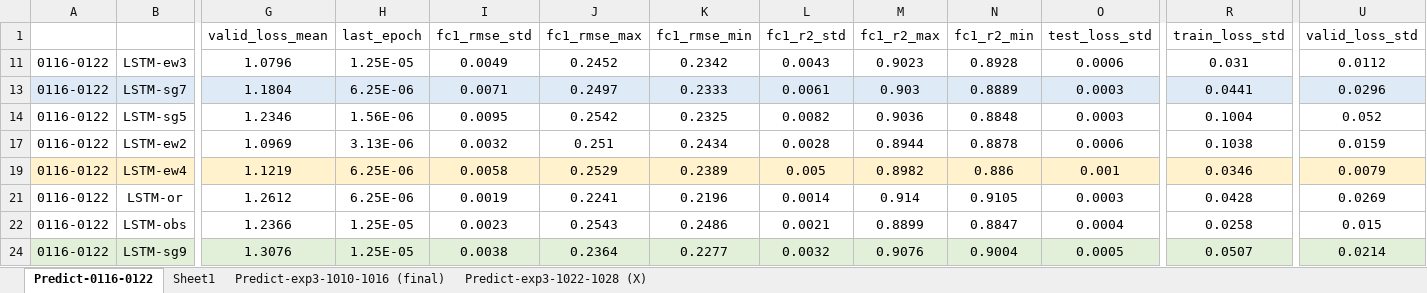
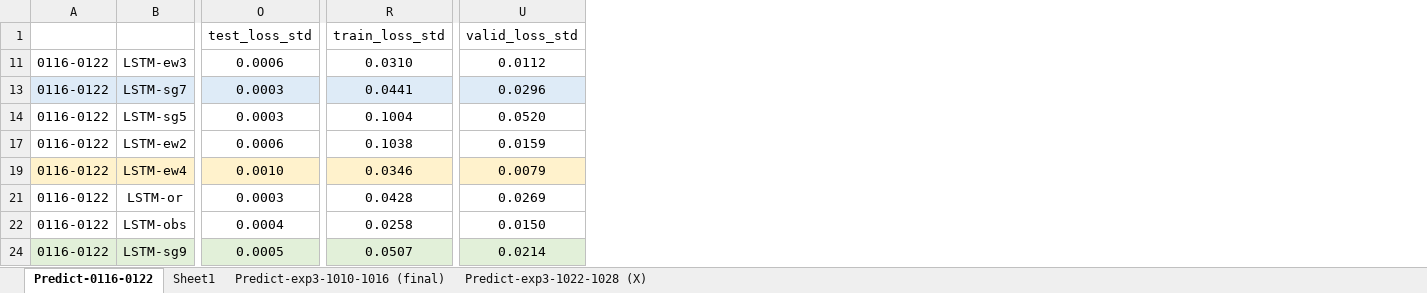
Before and after one commit to tx-21/MPhil-thesis, an Excel workbook: Thesis-codes/NH3-summary-final.xlsx, sheet Predict-0116-0122, drawn as a sheet; only a part is shown, gaps mark what is left out; values as stored, in another font and other column widths than the file's, no borders; the diff names each change by its address in the sheet, - before the commit and + after, or states it on an @@ line.

```diff
--- a/Thesis-codes/NH3-summary-final.xlsx (sheet Predict-0116-0122)
+++ b/Thesis-codes/NH3-summary-final.xlsx (sheet Predict-0116-0122)
@@ column G (valid_loss_mean) hidden, rows 11-24: 1.0796 | 1.1804 | 1.2346 | 1.0969 | 1.1219 | 1.2612 | 1.2366 | 1.3076 @@
@@ column H (last_epoch) hidden, rows 11-24: 1.25E-05 | 6.25E-06 | 1.56E-06 | 3.13E-06 | 6.25E-06 | 6.25E-06 | 1.25E-05 | 1.25E-05 @@
@@ column I (fc1_rmse_std) hidden, rows 11-24: 0.0049 | 0.0071 | 0.0095 | 0.0032 | 0.0058 | 0.0019 | 0.0023 | 0.0038 @@
@@ column J (fc1_rmse_max) hidden, rows 11-24: 0.2452 | 0.2497 | 0.2542 | 0.251 | 0.2529 | 0.2241 | 0.2543 | 0.2364 @@
@@ column K (fc1_rmse_min) hidden, rows 11-24: 0.2342 | 0.2333 | 0.2325 | 0.2434 | 0.2389 | 0.2196 | 0.2486 | 0.2277 @@
@@ column L (fc1_r2_std) hidden, rows 11-24: 0.0043 | 0.0061 | 0.0082 | 0.0028 | 0.005 | 0.0014 | 0.0021 | 0.0032 @@
@@ column M (fc1_r2_max) hidden, rows 11-24: 0.9023 | 0.903 | 0.9036 | 0.8944 | 0.8982 | 0.914 | 0.8899 | 0.9076 @@
@@ column N (fc1_r2_min) hidden, rows 11-24: 0.8928 | 0.8889 | 0.8848 | 0.8878 | 0.886 | 0.9105 | 0.8847 | 0.9004 @@
-R11 (train_loss_std): 0.031
+R11 (train_loss_std): 0.0310
-U14 (valid_loss_std): 0.052
+U14 (valid_loss_std): 0.0520
-O19 (test_loss_std): 0.001
+O19 (test_loss_std): 0.0010
-U22 (valid_loss_std): 0.015
+U22 (valid_loss_std): 0.0150
```
Also changed, not shown: sheet Predict-exp3-1010-1016 (final), hidden cells, Thesis-codes/Colour-summary-final.xlsx, 4 other files.
